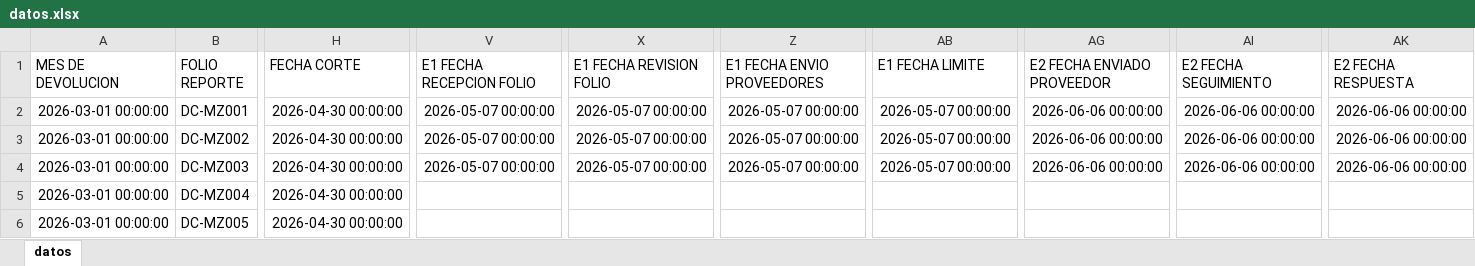
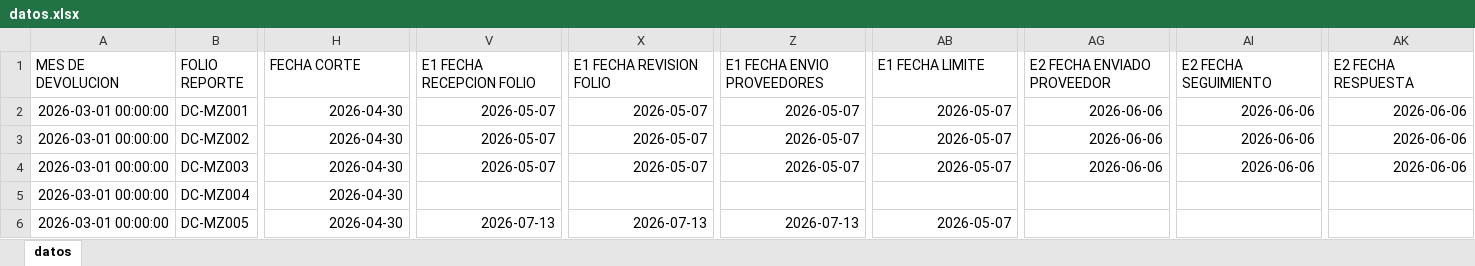
Before and after one commit to ftrevinor001-tr/dashboard-reclamaciones, an Excel workbook: datos.xlsx, sheet datos, drawn as a sheet; only a part is shown, gaps mark what is left out; values as stored, in another font and other column widths than the file's, no borders; the diff covers the shown part only; the diff names each change by its address in the sheet, - before the commit and + after, or states it on an @@ line.

Commit message:
Folio DC-MZ005: Etapa 1 (Reporte de reclamo) TERMINADA → pasa a Gestión (por Fernando, 13/07/2026 14:55)

```diff
--- a/datos.xlsx (sheet datos)
+++ b/datos.xlsx (sheet datos)
-H2:H6 (FECHA CORTE): 2026-04-30 00:00:00
+H2:H6 (FECHA CORTE): 2026-04-30
-V2:V4 (E1 FECHA RECEPCION FOLIO): 2026-05-07 00:00:00
+V2:V4 (E1 FECHA RECEPCION FOLIO): 2026-05-07
-X2:X4 (E1 FECHA REVISION FOLIO): 2026-05-07 00:00:00
+X2:X4 (E1 FECHA REVISION FOLIO): 2026-05-07
-Z2:Z4 (E1 FECHA ENVIO PROVEEDORES): 2026-05-07 00:00:00
+Z2:Z4 (E1 FECHA ENVIO PROVEEDORES): 2026-05-07
-AB2:AB4 (E1 FECHA LIMITE): 2026-05-07 00:00:00
+AB2:AB4 (E1 FECHA LIMITE): 2026-05-07
-AG2:AG4 (E2 FECHA ENVIADO PROVEEDOR): 2026-06-06 00:00:00
+AG2:AG4 (E2 FECHA ENVIADO PROVEEDOR): 2026-06-06
-AI2:AI4 (E2 FECHA SEGUIMIENTO): 2026-06-06 00:00:00
+AI2:AI4 (E2 FECHA SEGUIMIENTO): 2026-06-06
-AK2:AK4 (E2 FECHA RESPUESTA): 2026-06-06 00:00:00
+AK2:AK4 (E2 FECHA RESPUESTA): 2026-06-06
-V6 (E1 FECHA RECEPCION FOLIO): (empty)
+V6 (E1 FECHA RECEPCION FOLIO): 2026-07-13
-X6 (E1 FECHA REVISION FOLIO): (empty)
+X6 (E1 FECHA REVISION FOLIO): 2026-07-13
-Z6 (E1 FECHA ENVIO PROVEEDORES): (empty)
+Z6 (E1 FECHA ENVIO PROVEEDORES): 2026-07-13
-AB6 (E1 FECHA LIMITE): (empty)
+AB6 (E1 FECHA LIMITE): 2026-05-07
```
Also changed, not shown: 815 edited cells elsewhere in this sheet.
